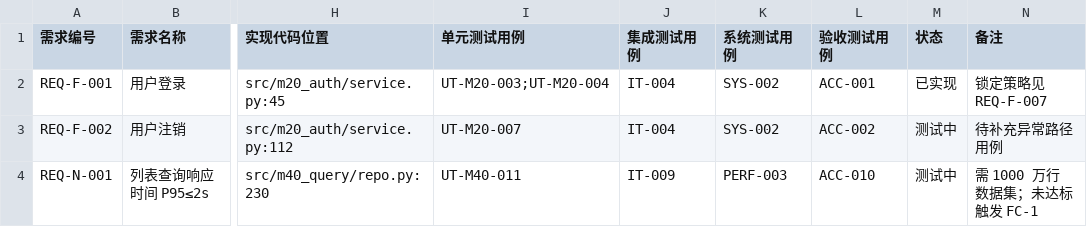
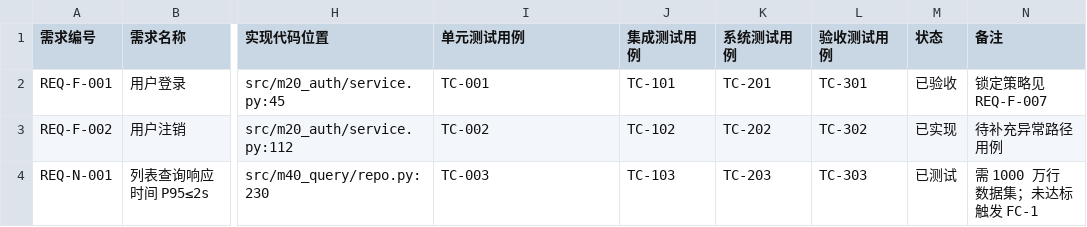
Before and after one commit to ZiFan1117/software-engineering-gb, a CSV file: templates/02-需求类/03-需求追溯矩阵.csv, drawn as a sheet; only a part is shown, gaps mark what is left out; the diff names each change by its address in the sheet, - before the commit and + after, or states it on an @@ line.

```diff
--- a/templates/02-需求类/03-需求追溯矩阵.csv
+++ b/templates/02-需求类/03-需求追溯矩阵.csv
-I2 (单元测试用例): UT-M20-003;UT-M20-004
+I2 (单元测试用例): TC-001
-J2 (集成测试用例): IT-004
+J2 (集成测试用例): TC-101
-K2 (系统测试用例): SYS-002
+K2 (系统测试用例): TC-201
-L2 (验收测试用例): ACC-001
+L2 (验收测试用例): TC-301
-M2 (状态): 已实现
+M2 (状态): 已验收
-I3 (单元测试用例): UT-M20-007
+I3 (单元测试用例): TC-002
-J3 (集成测试用例): IT-004
+J3 (集成测试用例): TC-102
-K3 (系统测试用例): SYS-002
+K3 (系统测试用例): TC-202
-L3 (验收测试用例): ACC-002
+L3 (验收测试用例): TC-302
-M3 (状态): 测试中
+M3 (状态): 已实现
-I4 (单元测试用例): UT-M40-011
+I4 (单元测试用例): TC-003
-J4 (集成测试用例): IT-009
+J4 (集成测试用例): TC-103
-K4 (系统测试用例): PERF-003
+K4 (系统测试用例): TC-203
-L4 (验收测试用例): ACC-010
+L4 (验收测试用例): TC-303
-M4 (状态): 测试中
+M4 (状态): 已测试
```
Also changed, not shown: docs/demo/需求追溯矩阵.csv, 21 other files.
